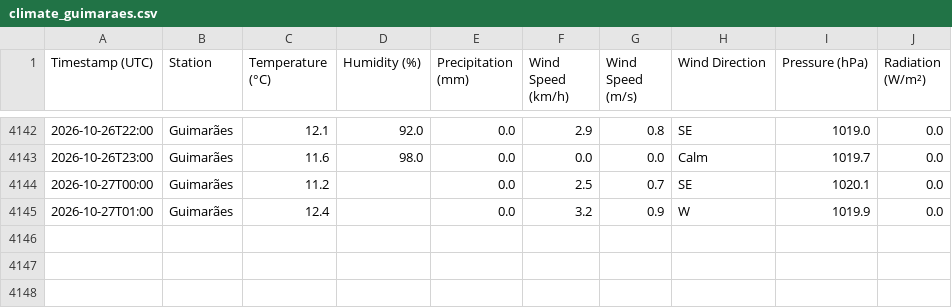
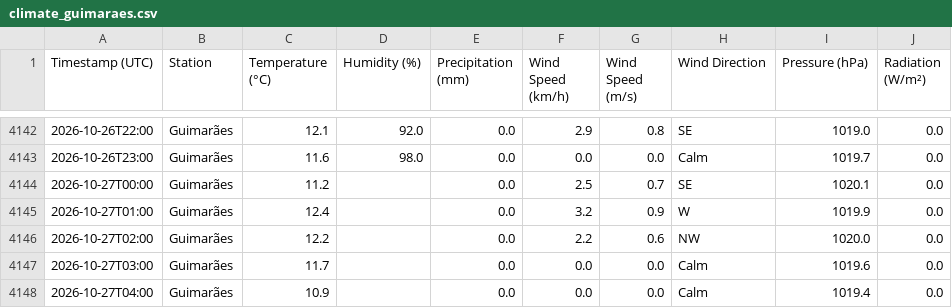
Before and after one commit to seikoyumetateoka/climate-guimaraes, a CSV file: data/climate_guimaraes.csv, drawn as a sheet; only a part is shown, gaps mark what is left out.

```diff
--- a/data/climate_guimaraes.csv
+++ b/data/climate_guimaraes.csv
@@ -4145 +4145,4 @@
 2026-10-27T01:00,Guimarães,12.4,,0.0,3.2,0.9,W,1019.9,0.0
+2026-10-27T02:00,Guimarães,12.2,,0.0,2.2,0.6,NW,1020.0,0.0
+2026-10-27T03:00,Guimarães,11.7,,0.0,0.0,0.0,Calm,1019.6,0.0
+2026-10-27T04:00,Guimarães,10.9,,0.0,0.0,0.0,Calm,1019.4,0.0
```
